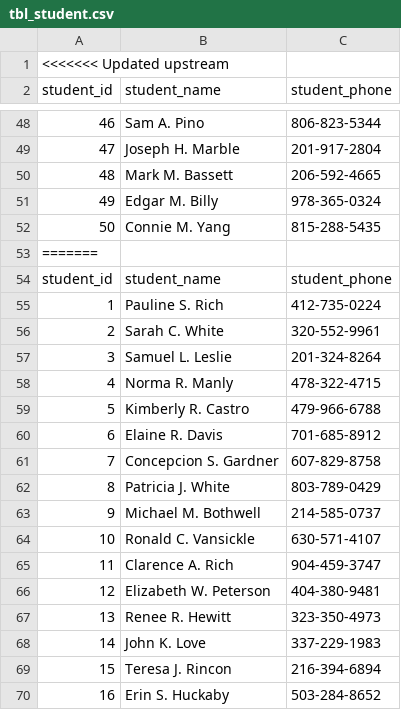
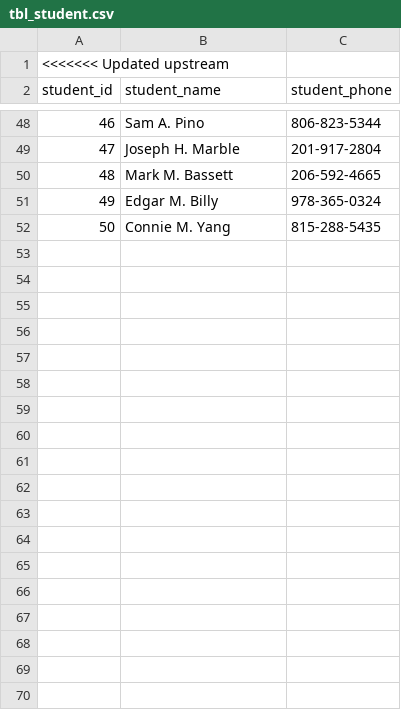
Before and after one commit to onizuka58/SDH-test, a CSV file: tbl_student.csv, drawn as a sheet; only a part is shown, gaps mark what is left out; the diff covers the shown part only; the diff names each change by its address in the sheet, - before the commit and + after, or states it on an @@ line.

Commit message:
Update tbl_student.csv

```diff
--- a/tbl_student.csv
+++ b/tbl_student.csv
-row 53: =======
-row 54: student_id | student_name | student_phone
-row 55: 1 | Pauline S. Rich | 412-735-0224
-row 56: 2 | Sarah C. White | 320-552-9961
-row 57: 3 | Samuel L. Leslie | 201-324-8264
-row 58: 4 | Norma R. Manly | 478-322-4715
-row 59: 5 | Kimberly R. Castro | 479-966-6788
-row 60: 6 | Elaine R. Davis | 701-685-8912
-row 61: 7 | Concepcion S. Gardner | 607-829-8758
-row 62: 8 | Patricia J. White | 803-789-0429
-row 63: 9 | Michael M. Bothwell | 214-585-0737
-row 64: 10 | Ronald C. Vansickle | 630-571-4107
-row 65: 11 | Clarence A. Rich | 904-459-3747
-row 66: 12 | Elizabeth W. Peterson | 404-380-9481
-row 67: 13 | Renee R. Hewitt | 323-350-4973
-row 68: 14 | John K. Love | 337-229-1983
-row 69: 15 | Teresa J. Rincon | 216-394-6894
-row 70: 16 | Erin S. Huckaby | 503-284-8652
```
Also changed, not shown: 35 removed rows elsewhere in this file.
